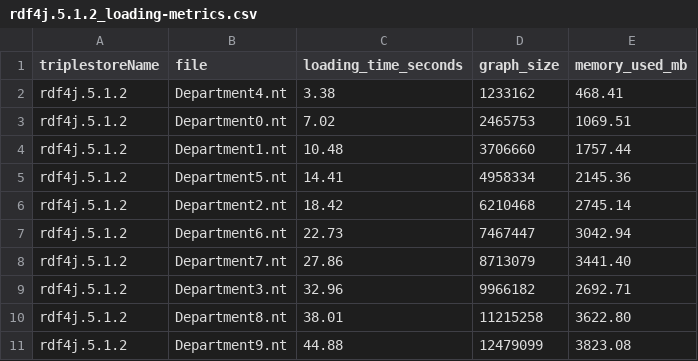
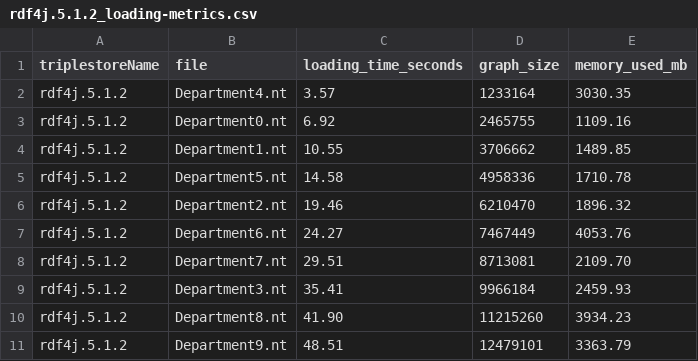
Before and after one commit to corese-stack/corese-benchmark, a CSV file: out/rdf4j.5.1.2_loading-metrics.csv, drawn as a sheet.

```diff
--- a/out/rdf4j.5.1.2_loading-metrics.csv
+++ b/out/rdf4j.5.1.2_loading-metrics.csv
@@ -1,11 +1,11 @@
 triplestoreName,file,loading_time_seconds,graph_size,memory_used_mb
-rdf4j.5.1.2,Department4.nt,3.38,1233162,468.41
-rdf4j.5.1.2,Department0.nt,7.02,2465753,1069.51
-rdf4j.5.1.2,Department1.nt,10.48,3706660,1757.44
-rdf4j.5.1.2,Department5.nt,14.41,4958334,2145.36
-rdf4j.5.1.2,Department2.nt,18.42,6210468,2745.14
-rdf4j.5.1.2,Department6.nt,22.73,7467447,3042.94
-rdf4j.5.1.2,Department7.nt,27.86,8713079,3441.40
-rdf4j.5.1.2,Department3.nt,32.96,9966182,2692.71
-rdf4j.5.1.2,Department8.nt,38.01,11215258,3622.80
-rdf4j.5.1.2,Department9.nt,44.88,12479099,3823.08
+rdf4j.5.1.2,Department4.nt,3.57,1233164,3030.35
+rdf4j.5.1.2,Department0.nt,6.92,2465755,1109.16
+rdf4j.5.1.2,Department1.nt,10.55,3706662,1489.85
+rdf4j.5.1.2,Department5.nt,14.58,4958336,1710.78
+rdf4j.5.1.2,Department2.nt,19.46,6210470,1896.32
+rdf4j.5.1.2,Department6.nt,24.27,7467449,4053.76
+rdf4j.5.1.2,Department7.nt,29.51,8713081,2109.70
+rdf4j.5.1.2,Department3.nt,35.41,9966184,2459.93
+rdf4j.5.1.2,Department8.nt,41.90,11215260,3934.23
+rdf4j.5.1.2,Department9.nt,48.51,12479101,3363.79
```
Also changed, not shown: out/corese.4.6.3_loading-metrics.csv, out/jena.4.10.0_loading-metrics.csv, 13 other files.
